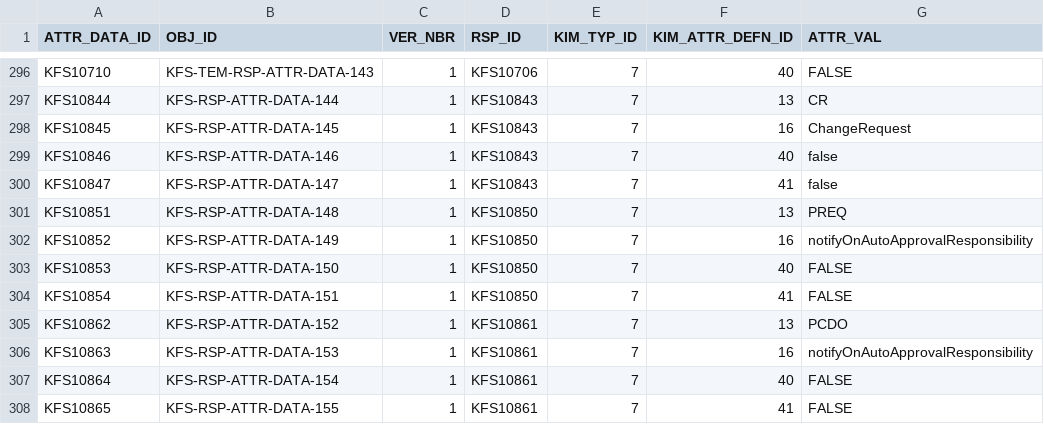
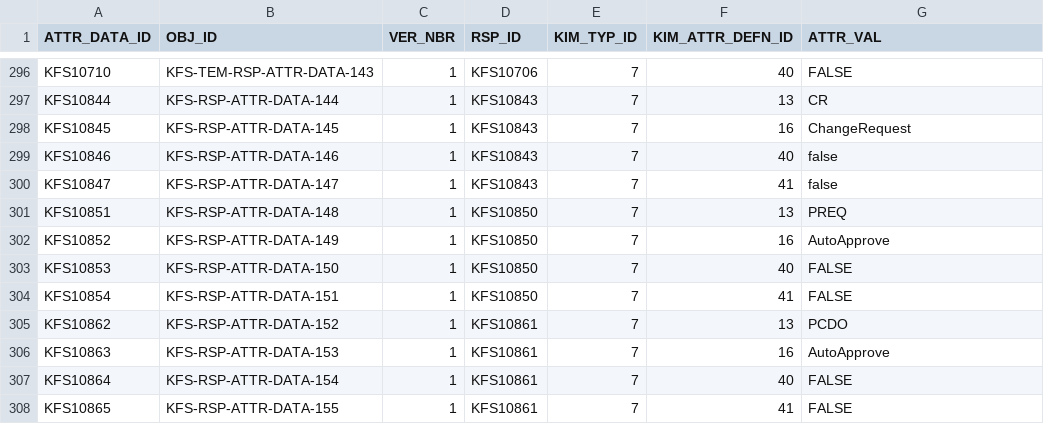
Before and after one commit to kuali/kfs, a CSV file: work/db/rice-data/bootstrap/krim_rsp_attr_data_t.csv, drawn as a sheet; only a part is shown, gaps mark what is left out.

```diff
--- a/work/db/rice-data/bootstrap/krim_rsp_attr_data_t.csv
+++ b/work/db/rice-data/bootstrap/krim_rsp_attr_data_t.csv
@@ -301,3 +301,3 @@ KFS10847,KFS-RSP-ATTR-DATA-147,1,KFS10843,7,41,false
 KFS10851,KFS-RSP-ATTR-DATA-148,1,KFS10850,7,13,PREQ
-KFS10852,KFS-RSP-ATTR-DATA-149,1,KFS10850,7,16,notifyOnAutoApprovalResponsibility
+KFS10852,KFS-RSP-ATTR-DATA-149,1,KFS10850,7,16,AutoApprove
 KFS10853,KFS-RSP-ATTR-DATA-150,1,KFS10850,7,40,FALSE
@@ -305,3 +305,3 @@ KFS10854,KFS-RSP-ATTR-DATA-151,1,KFS10850,7,41,FALSE
 KFS10862,KFS-RSP-ATTR-DATA-152,1,KFS10861,7,13,PCDO
-KFS10863,KFS-RSP-ATTR-DATA-153,1,KFS10861,7,16,notifyOnAutoApprovalResponsibility
+KFS10863,KFS-RSP-ATTR-DATA-153,1,KFS10861,7,16,AutoApprove
 KFS10864,KFS-RSP-ATTR-DATA-154,1,KFS10861,7,40,FALSE
```
Also changed, not shown: 1 other file.
